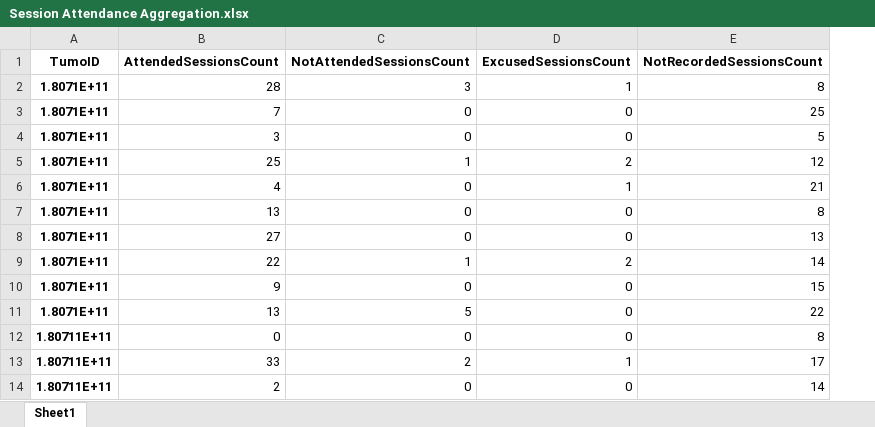
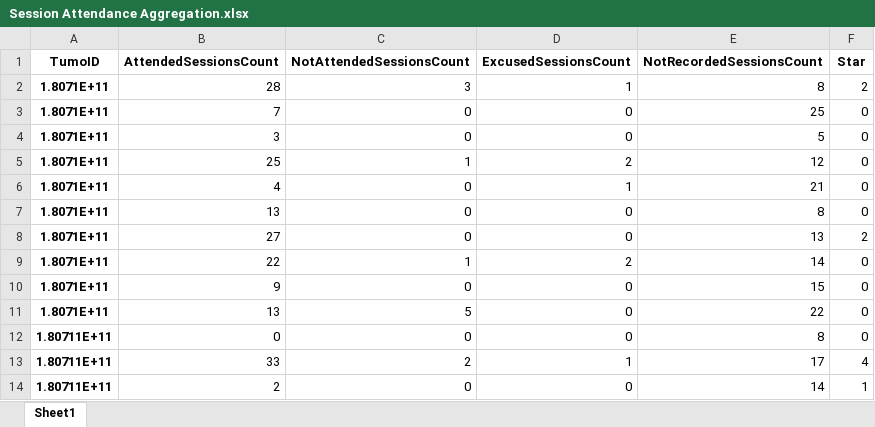
Before and after one commit to rPrinceA495/tumo-fdi-model, an Excel workbook: data/pedagogic engagement/workshops and masterlabs/Session Attendance Aggregation.xlsx, sheet Sheet1, drawn as a sheet; only a part is shown; values as stored, in another font and other column widths than the file's, no borders; the diff names each change by its address in the sheet, - before the commit and + after, or states it on an @@ line.

Commit message:
aggregation - count stars awarded for workshops and masterlabs

```diff
--- a/data/pedagogic engagement/workshops and masterlabs/Session Attendance Aggregation.xlsx (sheet Sheet1)
+++ b/data/pedagogic engagement/workshops and masterlabs/Session Attendance Aggregation.xlsx (sheet Sheet1)
+column F (Star), rows 2-14: 2 | 0 | 0 | 0 | 0 | 0 | 2 | 0 | 0 | 0 | 0 | 4 | 1
```
Also changed, not shown: data/pedagogic engagement/workshops and masterlabs/Workshop Masterlab Pass Status Aggregation.xlsx, 1 other file.
